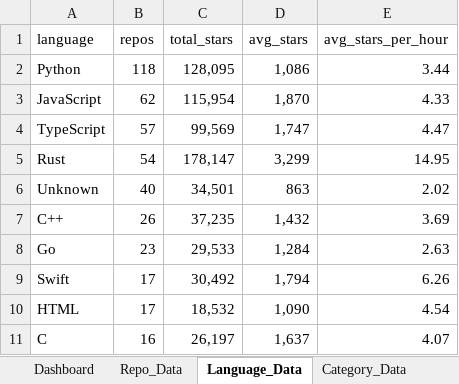
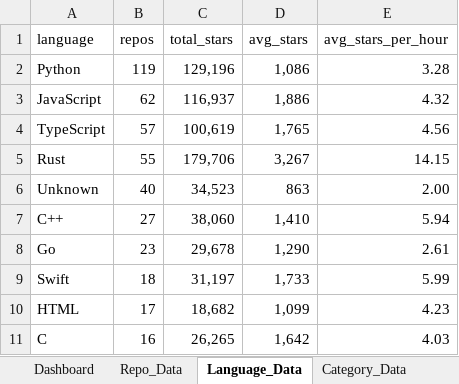
Before and after one commit to DishantBhere/GitHub-ETL-Engine-V2, an Excel workbook: GitHub_Trending_Dashboard.xlsx, sheet Language_Data, drawn as a sheet; only a part is shown; values as stored, in another font and other column widths than the file's, no borders; table styles not drawn; the diff covers the shown part only; the diff names each change by its address in the sheet, - before the commit and + after, or states it on an @@ line.

```diff
--- a/GitHub_Trending_Dashboard.xlsx (sheet Language_Data)
+++ b/GitHub_Trending_Dashboard.xlsx (sheet Language_Data)
-B2 (repos): 118
+B2 (repos): 119
-C2 (total_stars): 128,095
+C2 (total_stars): 129,196
-E2 (avg_stars_per_hour): 3.44
+E2 (avg_stars_per_hour): 3.28
-C3 (total_stars): 115,954
+C3 (total_stars): 116,937
-D3 (avg_stars): 1,870
+D3 (avg_stars): 1,886
-E3 (avg_stars_per_hour): 4.33
+E3 (avg_stars_per_hour): 4.32
-C4 (total_stars): 99,569
+C4 (total_stars): 100,619
-D4 (avg_stars): 1,747
+D4 (avg_stars): 1,765
-E4 (avg_stars_per_hour): 4.47
+E4 (avg_stars_per_hour): 4.56
-B5 (repos): 54
+B5 (repos): 55
-C5 (total_stars): 178,147
+C5 (total_stars): 179,706
-D5 (avg_stars): 3,299
+D5 (avg_stars): 3,267
-E5 (avg_stars_per_hour): 14.95
+E5 (avg_stars_per_hour): 14.15
-C6 (total_stars): 34,501
+C6 (total_stars): 34,523
-E6 (avg_stars_per_hour): 2.02
+E6 (avg_stars_per_hour): 2.00
-B7 (repos): 26
+B7 (repos): 27
-C7 (total_stars): 37,235
+C7 (total_stars): 38,060
-D7 (avg_stars): 1,432
+D7 (avg_stars): 1,410
-E7 (avg_stars_per_hour): 3.69
+E7 (avg_stars_per_hour): 5.94
-C8 (total_stars): 29,533
+C8 (total_stars): 29,678
-D8 (avg_stars): 1,284
+D8 (avg_stars): 1,290
-E8 (avg_stars_per_hour): 2.63
+E8 (avg_stars_per_hour): 2.61
-B9 (repos): 17
+B9 (repos): 18
-C9 (total_stars): 30,492
+C9 (total_stars): 31,197
-D9 (avg_stars): 1,794
+D9 (avg_stars): 1,733
-E9 (avg_stars_per_hour): 6.26
+E9 (avg_stars_per_hour): 5.99
-C10 (total_stars): 18,532
+C10 (total_stars): 18,682
-D10 (avg_stars): 1,090
+D10 (avg_stars): 1,099
-E10 (avg_stars_per_hour): 4.54
+E10 (avg_stars_per_hour): 4.23
-C11 (total_stars): 26,197
+C11 (total_stars): 26,265
-D11 (avg_stars): 1,637
+D11 (avg_stars): 1,642
-E11 (avg_stars_per_hour): 4.07
+E11 (avg_stars_per_hour): 4.03
```
Also changed, not shown: 1 added row, 1 removed row and 33 edited cells elsewhere in this sheet, sheet Repo_Data, sheet Velocity_Data, sheet Topic_Data, sheet Category_Data, sheet Activity_Data, sheet Config, 7 other files.
